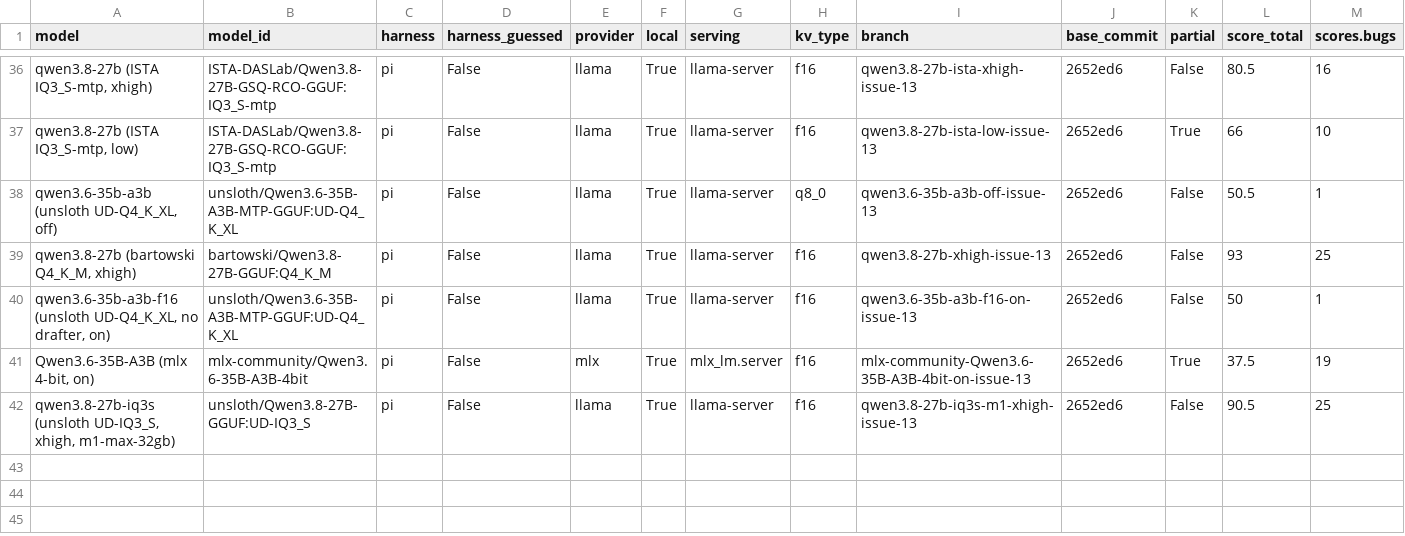
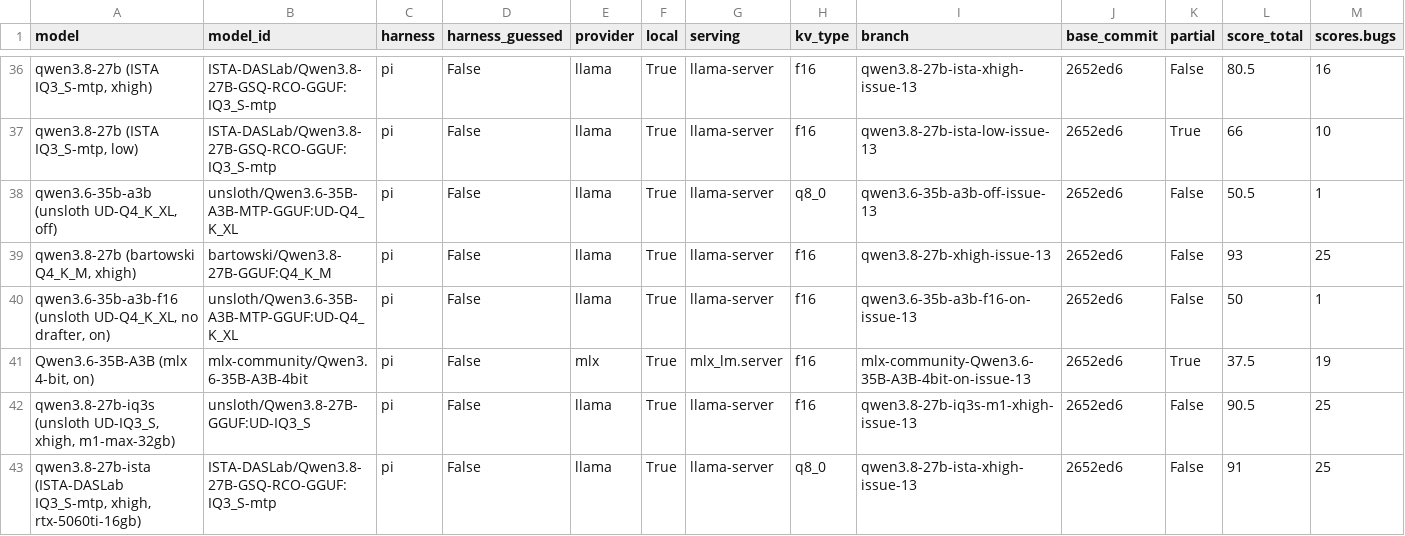
Before and after one commit to irae/mendel, a CSV file: benchmark/results.csv, drawn as a sheet; only a part is shown, gaps mark what is left out; rows hold the shown columns only; the diff names each change by its address in the sheet, - before the commit and + after, or states it on an @@ line.

```diff
--- a/benchmark/results.csv
+++ b/benchmark/results.csv
+row 43: qwen3.8-27b-ista (ISTA-DASLab IQ3_S-mtp, xhigh, rtx-5060ti-16gb) | ISTA-DASLab/Qwen3.8-27B-GSQ-RCO-GGUF:IQ3_S-mtp | pi | False | llama | True | llama-server | q8_0 | qwen3.8-27b-ista-xhigh-issue-13 | 2652ed6 | False | 91 | 25
```
Also changed, not shown: 4 other files.
